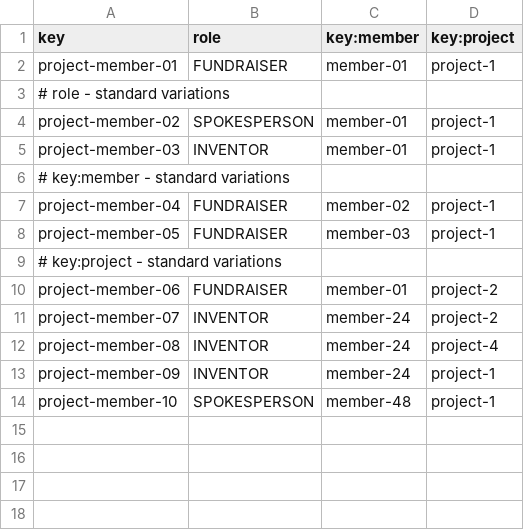
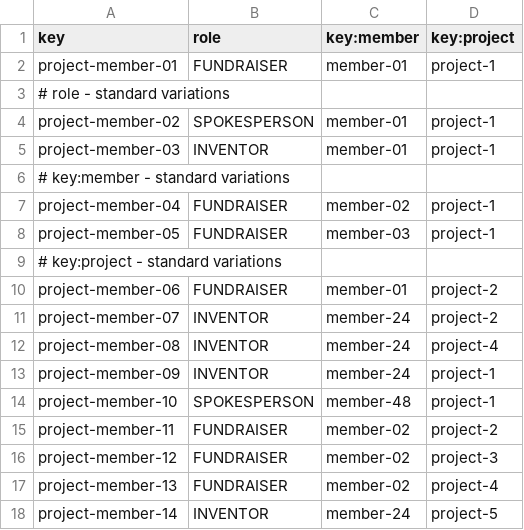
Before and after one commit to ThePayan/Acme-Starters-C, a CSV file: src/main/resources/WEB-INF/data/sample/batch-01/projectMember.csv, drawn as a sheet; the diff names each change by its address in the sheet, - before the commit and + after, or states it on an @@ line.

```diff
--- a/src/main/resources/WEB-INF/data/sample/batch-01/projectMember.csv
+++ b/src/main/resources/WEB-INF/data/sample/batch-01/projectMember.csv
+row 15: project-member-11 | FUNDRAISER | member-02 | project-2
+row 16: project-member-12 | FUNDRAISER | member-02 | project-3
+row 17: project-member-13 | FUNDRAISER | member-02 | project-4
+row 18: project-member-14 | INVENTOR | member-24 | project-5
```
Also changed, not shown: 41 other files.
